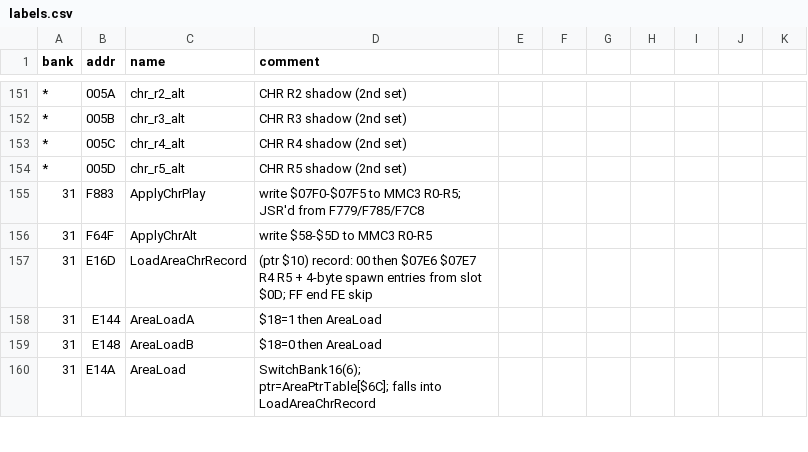
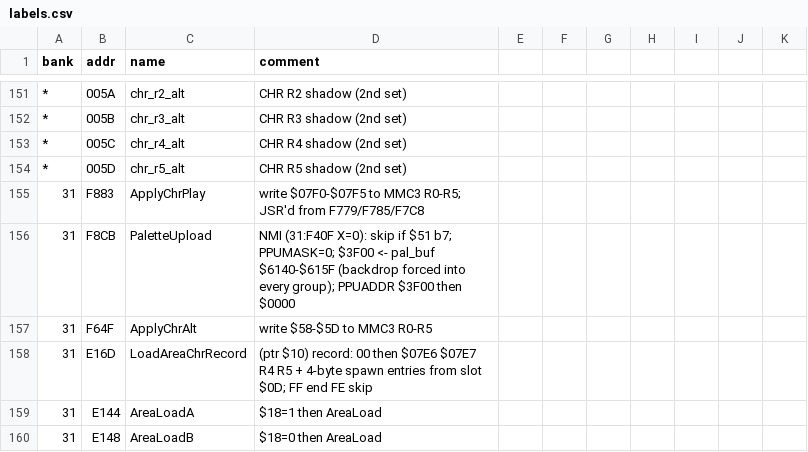
Before and after one commit to sleepy9090/CRYSTAL-AI-LIS, a CSV file: labels.csv, drawn as a sheet; only a part is shown, gaps mark what is left out; the shorter side is filled out with more unchanged rows.

```diff
--- a/labels.csv
+++ b/labels.csv
@@ -155,2 +155,3 @@ bank,addr,name,comment
 31,F883,ApplyChrPlay,write $07F0-$07F5 to MMC3 R0-R5; JSR'd from F779/F785/F7C8
+31,F8CB,PaletteUpload,NMI (31:F40F X=0): skip if $51 b7; PPUMASK=0; $3F00 <- pal_buf $6140-$615F (backdrop forced into every group); PPUADDR $3F00 then $0000
 31,F64F,ApplyChrAlt,write $58-$5D to MMC3 R0-R5
```
Also changed, not shown: 3 other files.
